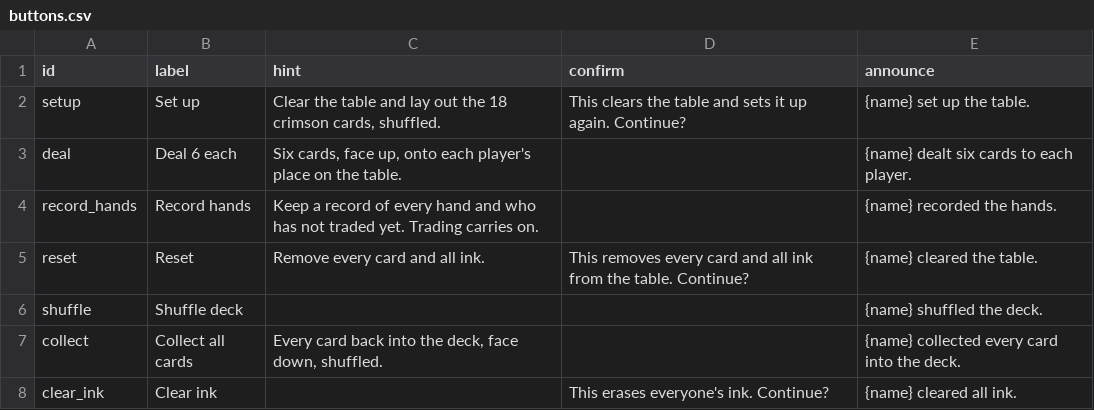
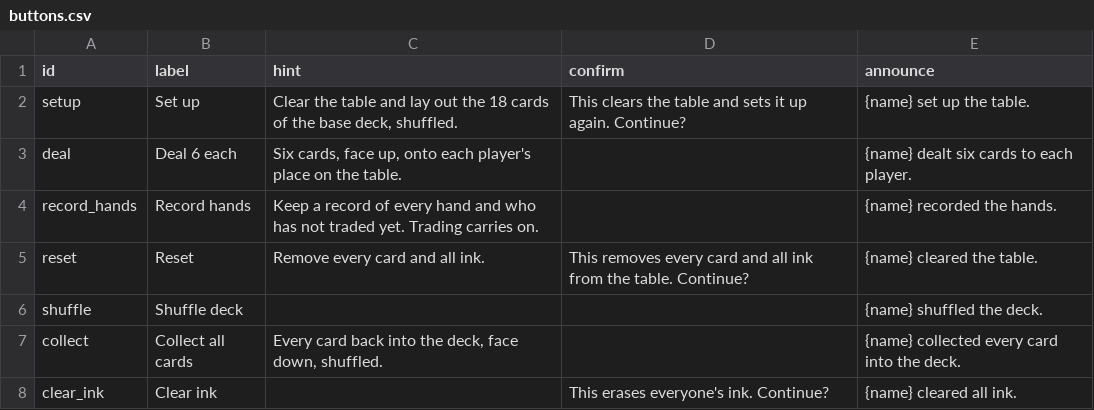
Before and after one commit to tperry17/Ethics-Sandbox-Virtual-Tabletop, a CSV file: content/exercises/value-cards-trading/buttons.csv, drawn as a sheet.

```diff
--- a/content/exercises/value-cards-trading/buttons.csv
+++ b/content/exercises/value-cards-trading/buttons.csv
@@ -1,3 +1,3 @@
 id,label,hint,confirm,announce
-setup,Set up,"Clear the table and lay out the 18 crimson cards, shuffled.",This clears the table and sets it up again. Continue?,{name} set up the table.
+setup,Set up,"Clear the table and lay out the 18 cards of the base deck, shuffled.",This clears the table and sets it up again. Continue?,{name} set up the table.
 deal,Deal 6 each,"Six cards, face up, onto each player's place on the table.",,{name} dealt six cards to each player.
```
Also changed, not shown: content/site/exercises.csv, 3 other files.
